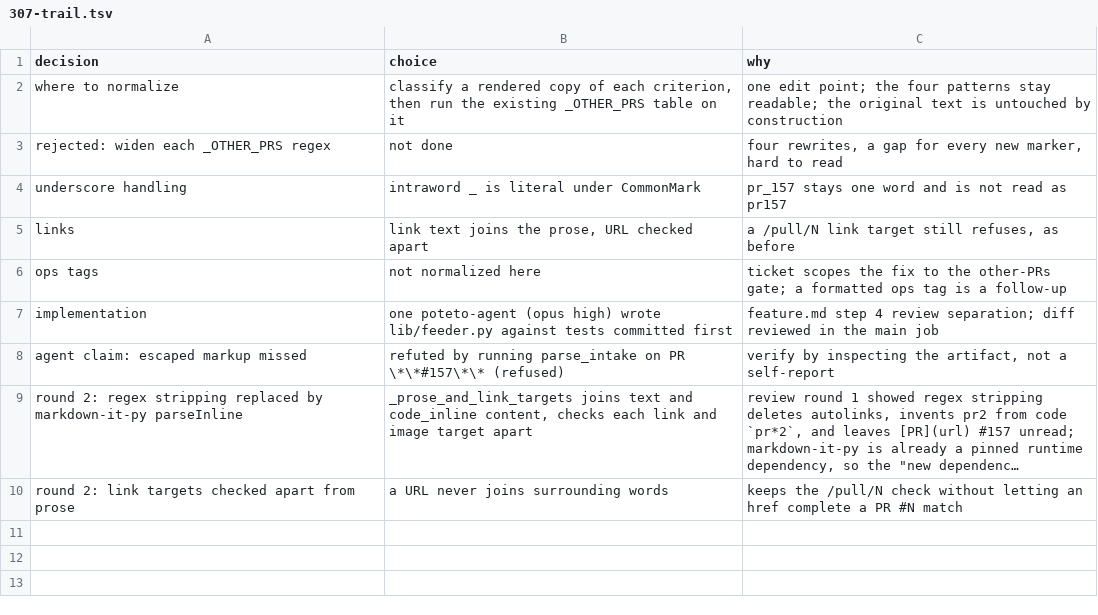
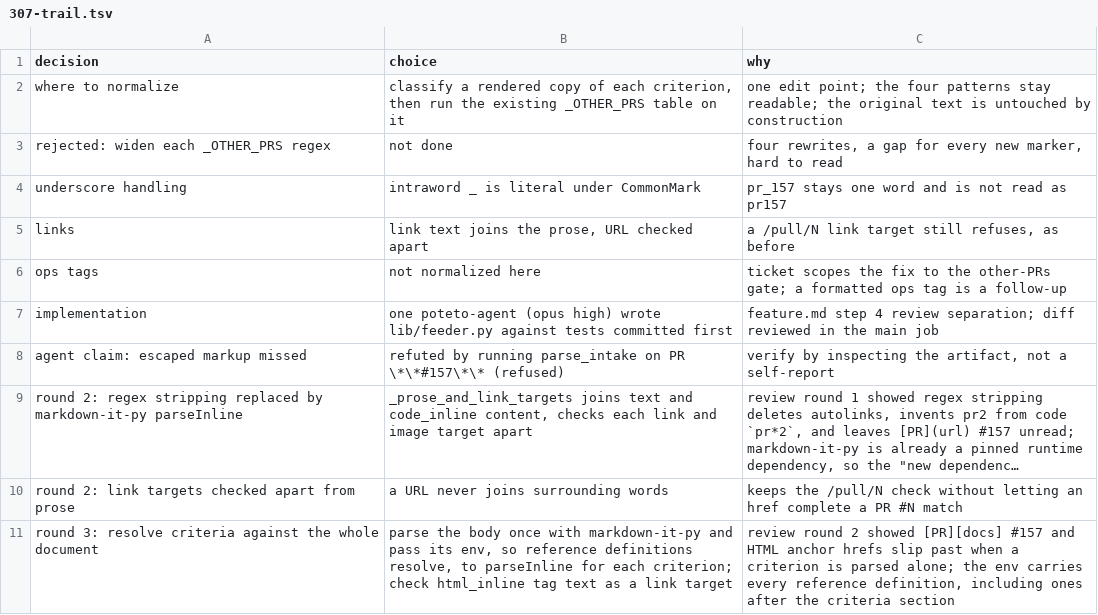
Before and after one commit to maxharris1/factory, a TSV file: docs/decisions/307-trail.tsv, drawn as a sheet; long unchanged cells end in …; the diff names each change by its address in the sheet, - before the commit and + after, or states it on an @@ line.

```diff
--- a/docs/decisions/307-trail.tsv
+++ b/docs/decisions/307-trail.tsv
+row 11: round 3: resolve criteria against the whole document | parse the body once with markdown-it-py and pass its env, so reference definitions resolve, to parseInline for each criterion; check html_inline tag text as a link target | review round 2 showed [PR][docs] #157 and HTML anchor hrefs slip past when a criterion is parsed alone; the env carries every reference definition, including ones after the criteria section
```
Also changed, not shown: 2 other files.
